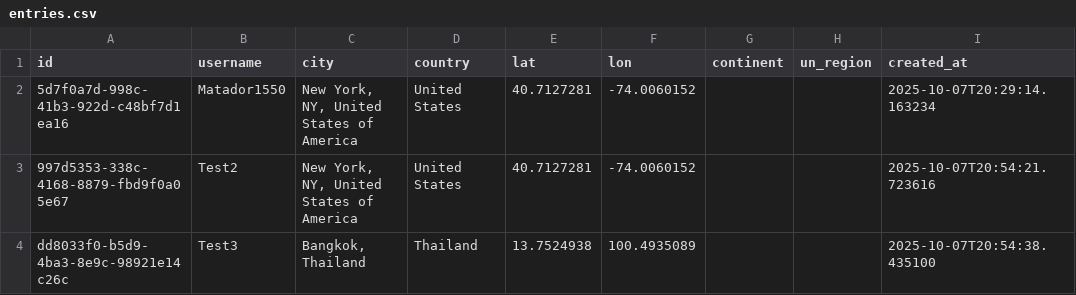
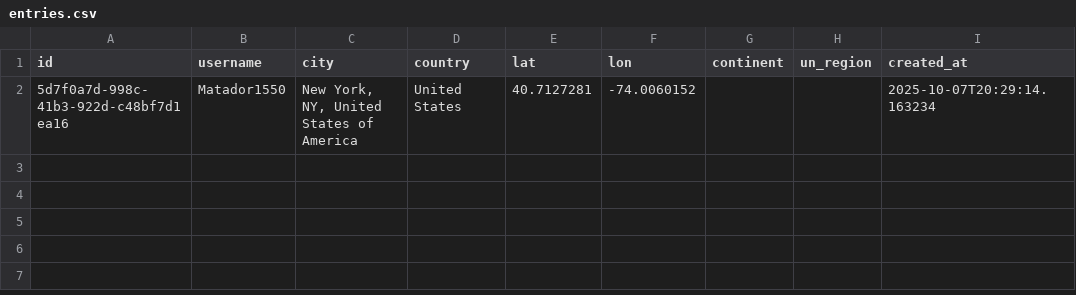
Before and after one commit to globalmapping-sideproject/city-map-app, a CSV file: data/entries.csv, drawn as a sheet.

Commit message:
Update entries.csv

```diff
--- a/data/entries.csv
+++ b/data/entries.csv
@@ -2,3 +2 @@ id,username,city,country,lat,lon,continent,un_region,created_at
 5d7f0a7d-998c-41b3-922d-c48bf7d1ea16,Matador1550,"New York, NY, United States of America",United States,40.7127281,-74.0060152,,,2025-10-07T20:29:14.163234
-997d5353-338c-4168-8879-fbd9f0a05e67,Test2,"New York, NY, United States of America",United States,40.7127281,-74.0060152,,,2025-10-07T20:54:21.723616
-dd8033f0-b5d9-4ba3-8e9c-98921e14c26c,Test3,"Bangkok, Thailand",Thailand,13.7524938,100.4935089,,,2025-10-07T20:54:38.435100
```
